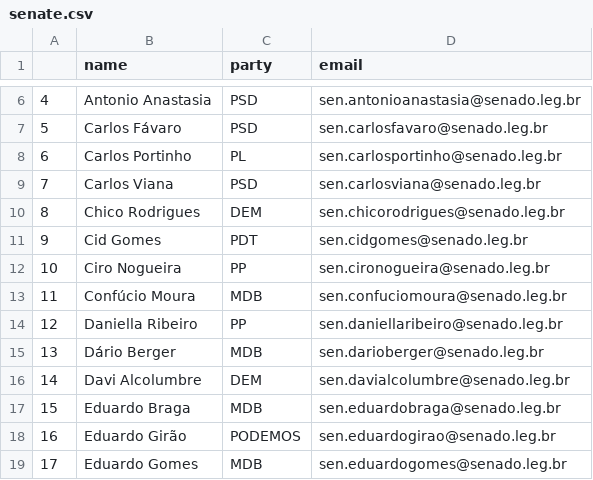
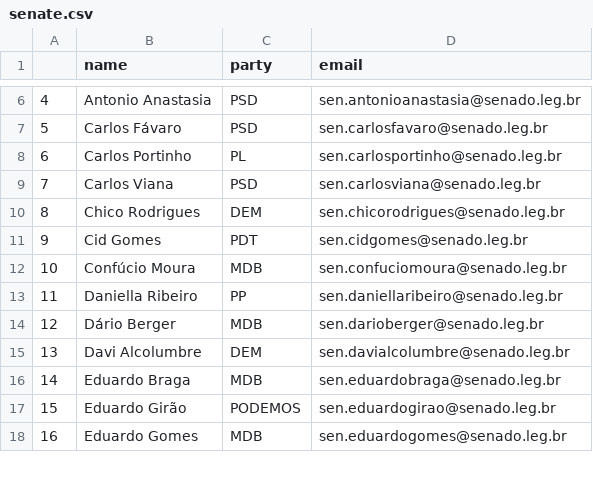
Before and after one commit to 7onn/7onn.github.io, a CSV file: senate.csv, drawn as a sheet; only a part is shown, gaps mark what is left out; removed rows and columns are numbered as before the commit, all else as after; the diff names each change by its address in the sheet, - before the commit and + after, or states it on an @@ line.

Commit message:
Update politicians contact list

```diff
--- a/senate.csv
+++ b/senate.csv
-row 12: 10 | Ciro Nogueira | PP | sen.cironogueira@senado.leg.br
@@ column A renumbered from row 12 down @@
```
Also changed, not shown: congress.csv, 2 other files.
